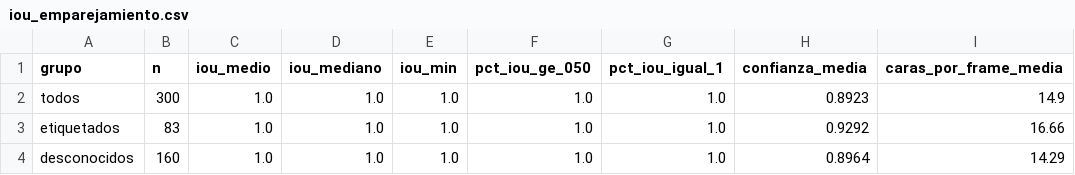
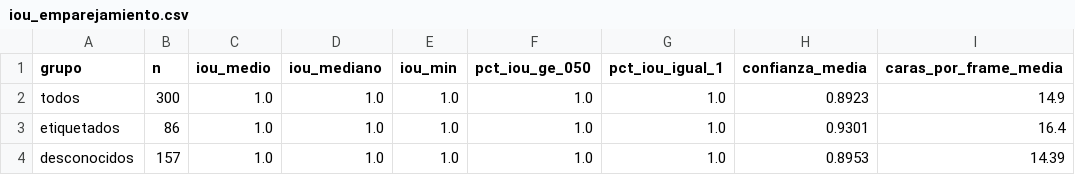
Before and after one commit to valenace/face-recognition-college, a CSV file: experiments/unc/metricas/salida/deteccion/iou_emparejamiento.csv, drawn as a sheet.

Commit message:
fix(datos): unificar etiquetas de la muestra y corregir frames utiles
- Las etiquetas de iou_emparejamiento.csv y prueba_estres_iou.csv se alinean
  con muestra_anotacion.csv: 86 etiquetados + 157 desconocidos (antes 83/160).
- frames_utiles_estimados se recalcula como tasa_util * frames_totales, capado
  al total; ya no puede superar los frames totales (A3).
- Notas de auditoria A4 (bob) y A6 (spoofing) en los documentos.
- El docstring del motor y docs/motor.md aclaran que el PAD se omite bajo 60 px (A7).
- Se regeneran las metricas de deteccion y el resumen.

```diff
--- a/experiments/unc/metricas/salida/deteccion/iou_emparejamiento.csv
+++ b/experiments/unc/metricas/salida/deteccion/iou_emparejamiento.csv
@@ -2,3 +2,3 @@ grupo,n,iou_medio,iou_mediano,iou_min,pct_iou_ge_050,pct_iou_igual_1,confianza_m
 todos,300,1.0,1.0,1.0,1.0,1.0,0.8923,14.9
-etiquetados,83,1.0,1.0,1.0,1.0,1.0,0.9292,16.66
-desconocidos,160,1.0,1.0,1.0,1.0,1.0,0.8964,14.29
+etiquetados,86,1.0,1.0,1.0,1.0,1.0,0.9301,16.4
+desconocidos,157,1.0,1.0,1.0,1.0,1.0,0.8953,14.39
```
Also changed, not shown: experiments/unc/fase1_resumen_videos.csv, experiments/unc/metricas/salida/asistencia/intrusiones.csv, 13 other files.
